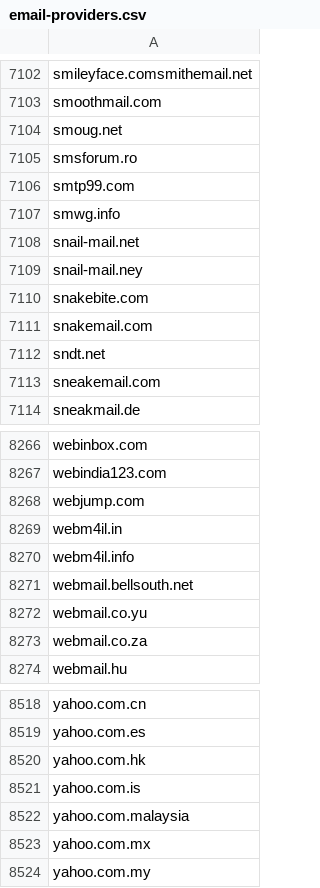
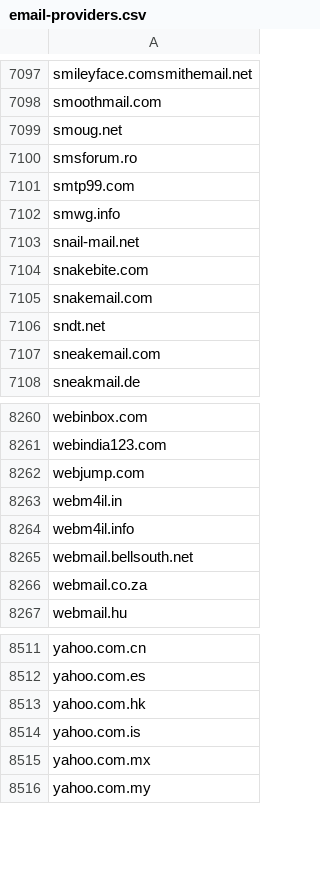
Before and after one commit to edwin-zvs/email-providers, a CSV file: email-providers.csv, drawn as a sheet; only a part is shown, gaps mark what is left out; the diff covers the shown part only; the diff names each change by its address in the sheet, - before the commit and + after, or states it on an @@ line.

```diff
--- a/email-providers.csv
+++ b/email-providers.csv
-row 7109: snail-mail.ney
-row 8272: webmail.co.yu
-row 8522: yahoo.com.malaysia
```
Also changed, not shown: 5 removed rows elsewhere in this file.
